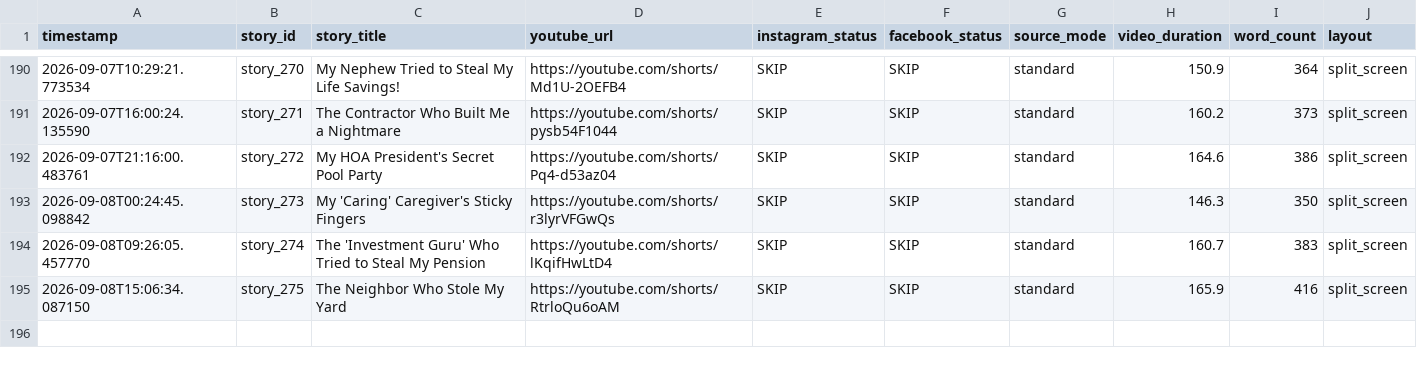
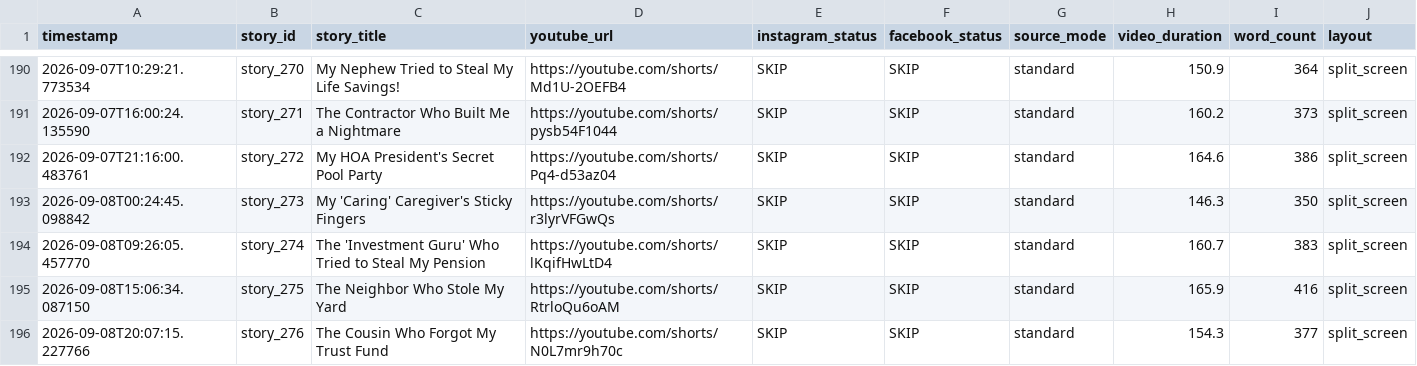
Before and after one commit to AddyCuber/reels-on-rails, a CSV file: upload_log.csv, drawn as a sheet; only a part is shown, gaps mark what is left out.

```diff
--- a/upload_log.csv
+++ b/upload_log.csv
@@ -195 +195,2 @@ timestamp,story_id,story_title,youtube_url,instagram_status,facebook_status,sour
 2026-09-08T15:06:34.087150,story_275,"The Neighbor Who Stole My Yard",https://youtube.com/shorts/RtrloQu6oAM,"SKIP","SKIP",standard,165.9,416,split_screen
+2026-09-08T20:07:15.227766,story_276,"The Cousin Who Forgot My Trust Fund",https://youtube.com/shorts/N0L7mr9h70c,"SKIP","SKIP",standard,154.3,377,split_screen
```
Also changed, not shown: 3 other files.
